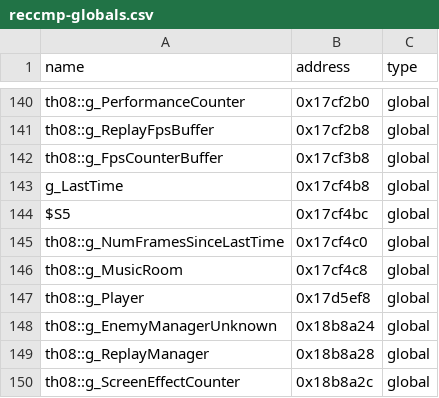
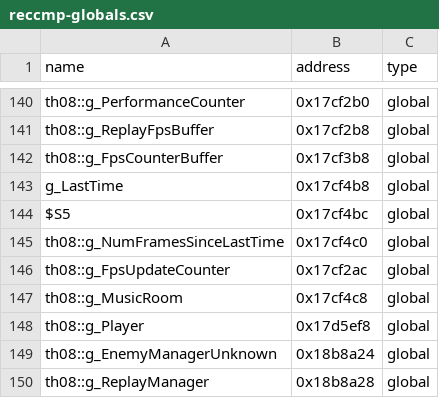
Before and after one commit to Swiizyu/th08, a CSV file: config/reccmp-globals.csv, drawn as a sheet; only a part is shown, gaps mark what is left out; the shorter side is filled out with more unchanged rows.

Commit message:
config: CalculateFps residual names; correct LoadSurfaceFromSurface thunk arity
- g_FpsUpdateCounter @0x17cf2ac (last <OFFSET28> diff in CalculateFps)
- sprintf,0x454269 -> FUN_00454269: orig side had 3 'sprintf' rows vs 2
  on the recomp side, printing sprintf(3)/sprintf(2)
- _D3DXLoadSurfaceFromSurface takes 8 args = @32, not @36

Co-authored-by: arena-agent <297053741+arena-agent@users.noreply.github.com>

```diff
--- a/config/reccmp-globals.csv
+++ b/config/reccmp-globals.csv
@@ -145,2 +145,3 @@ $S5,0x17cf4bc,global
 th08::g_NumFramesSinceLastTime,0x17cf4c0,global
+th08::g_FpsUpdateCounter,0x17cf2ac,global
 th08::g_MusicRoom,0x17cf4c8,global
```
Also changed, not shown: config/reccmp-functions.csv.
